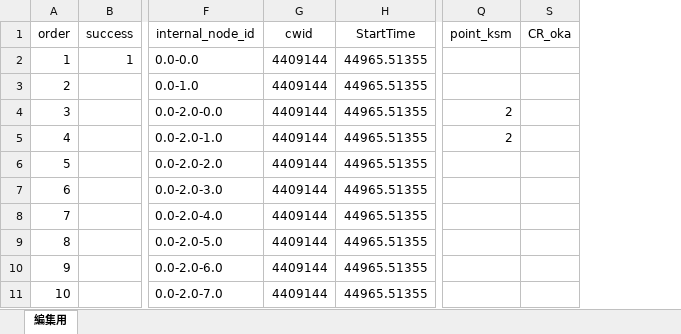
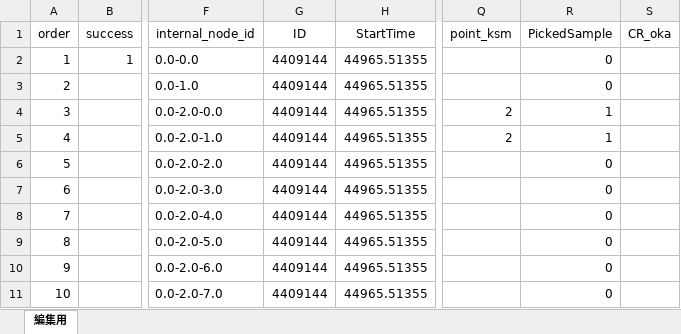
Before and after one commit to okaexp/Japanese_version_of_SST, an Excel workbook: 2_ExpA_SST/Analysis/edited_dat/20230412_edited_dat_after_aggregate_v0.1.xlsx, sheet 編集用, drawn as a sheet; only a part is shown, gaps mark what is left out; values as stored, in another font and other column widths than the file's, no borders; the diff names each change by its address in the sheet, - before the commit and + after, or states it on an @@ line.

```diff
--- a/2_ExpA_SST/Analysis/edited_dat/20230412_edited_dat_after_aggregate_v0.1.xlsx (sheet 編集用)
+++ b/2_ExpA_SST/Analysis/edited_dat/20230412_edited_dat_after_aggregate_v0.1.xlsx (sheet 編集用)
@@ column R (PickedSample) unhidden, rows 2-11: 0 | 0 | 1 | 1 | 0 | 0 | 0 | 0 | 0 | 0 @@
-G1: cwid
+G1: ID
```
Also changed, not shown: 2_ExpA_SST/Analysis/edited_dat/20230313_dat_target_start_to_demographic.xlsx, 2_ExpA_SST/Analysis/edited_dat/20230313_dat_target_vocab_to_finish.xlsx, 50 other files.
